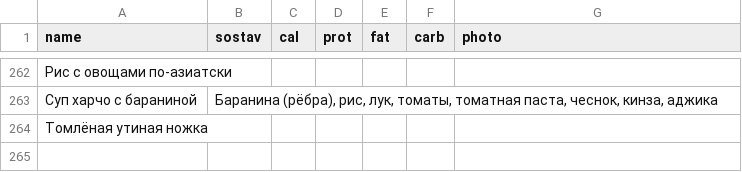
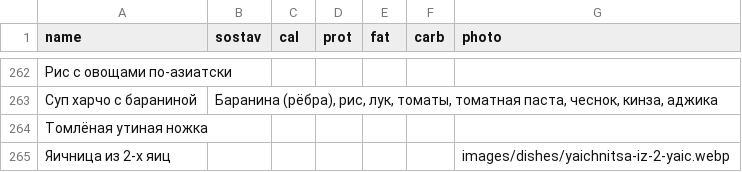
Before and after one commit to Top4Rest/Menu, a CSV file: data/sostav.csv, drawn as a sheet; only a part is shown, gaps mark what is left out; the diff names each change by its address in the sheet, - before the commit and + after, or states it on an @@ line.

Commit message:
Add two-egg breakfast photo through compositions sheet
* Add approved photograph of two-egg breakfast

* Link two-egg breakfast photo from compositions sheet

```diff
--- a/data/sostav.csv
+++ b/data/sostav.csv
+row 265: Яичница из 2-х яиц |  |  |  |  |  | images/dishes/yaichnitsa-iz-2-yaic.webp
```
Also changed, not shown: 1 other file.
